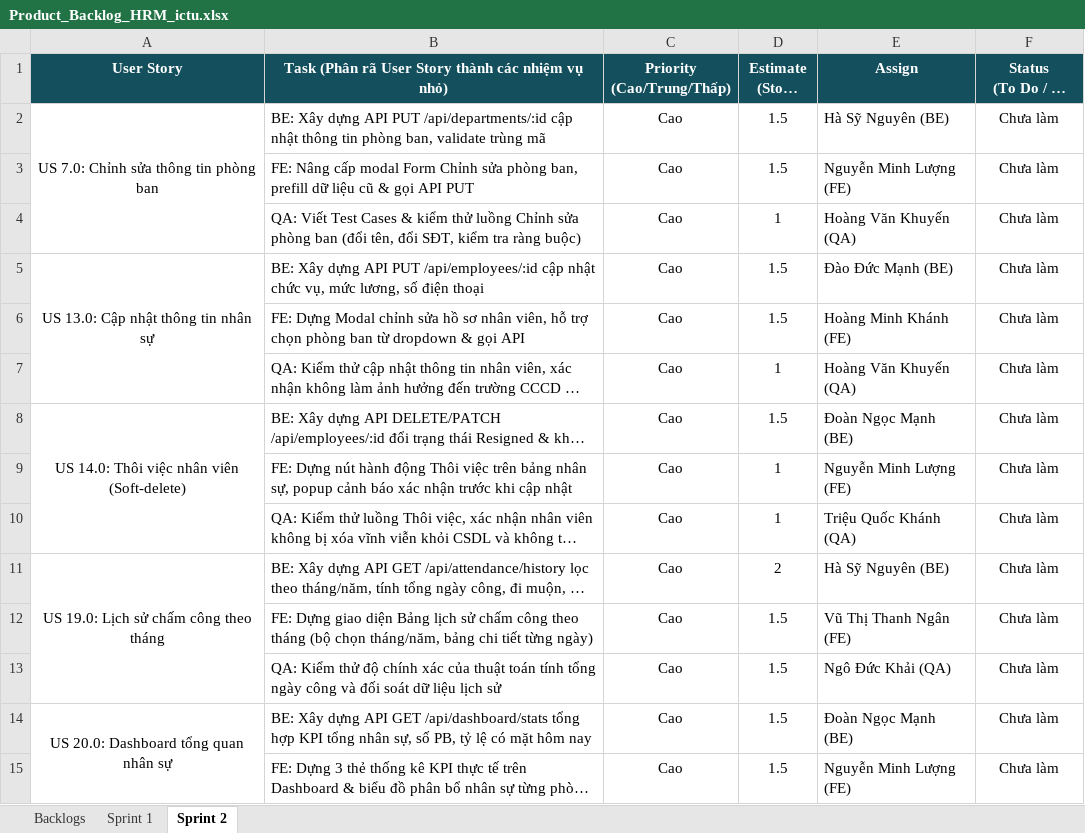
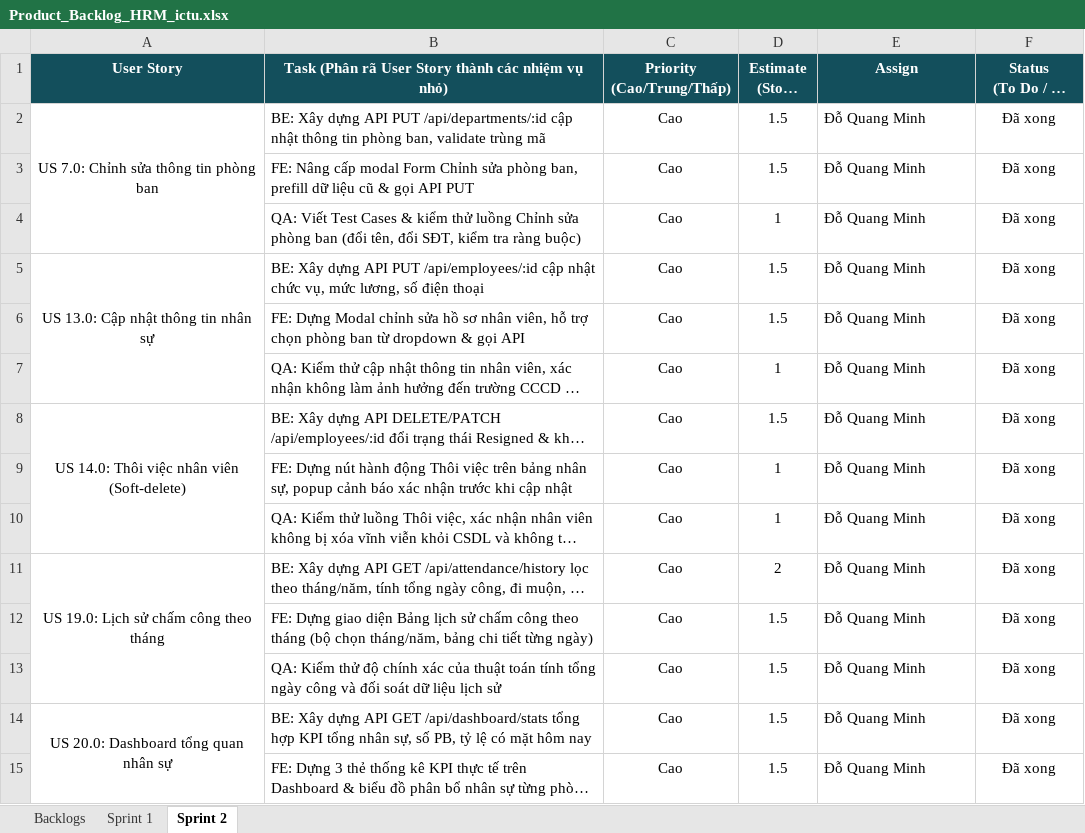
Before and after one commit to mrminh836/He_Thong_Quan_Ly_Nhan_Su_ICTU, an Excel workbook: docs/Product_Backlog_HRM_ictu.xlsx, sheet Sprint 2, drawn as a sheet; only a part is shown; long unchanged cells end in …; values as stored, in another font and other column widths than the file's, no borders; the diff covers the shown part only; the diff names each change by its address in the sheet, - before the commit and + after, or states it on an @@ line.

Commit message:
docs: sync Product_Backlog_HRM_ictu.xlsx Sprint 2 sheet with 100% completed status

```diff
--- a/docs/Product_Backlog_HRM_ictu.xlsx (sheet Sprint 2)
+++ b/docs/Product_Backlog_HRM_ictu.xlsx (sheet Sprint 2)
-E2 (Assign): Hà Sỹ Nguyên (BE)
+E2 (Assign): Đỗ Quang Minh
-F2:F15: Chưa làm
+F2:F15: Đã xong
-E3 (Assign): Nguyễn Minh Lượng (FE)
+E3 (Assign): Đỗ Quang Minh
-E4 (Assign): Hoàng Văn Khuyến (QA)
+E4 (Assign): Đỗ Quang Minh
-E5 (Assign): Đào Đức Mạnh (BE)
+E5 (Assign): Đỗ Quang Minh
-E6 (Assign): Hoàng Minh Khánh (FE)
+E6 (Assign): Đỗ Quang Minh
-E7 (Assign): Hoàng Văn Khuyến (QA)
+E7 (Assign): Đỗ Quang Minh
-E8 (Assign): Đoàn Ngọc Mạnh (BE)
+E8 (Assign): Đỗ Quang Minh
-E9 (Assign): Nguyễn Minh Lượng (FE)
+E9 (Assign): Đỗ Quang Minh
-E10 (Assign): Triệu Quốc Khánh (QA)
+E10 (Assign): Đỗ Quang Minh
-E11 (Assign): Hà Sỹ Nguyên (BE)
+E11 (Assign): Đỗ Quang Minh
-E12 (Assign): Vũ Thị Thanh Ngân (FE)
+E12 (Assign): Đỗ Quang Minh
-E13 (Assign): Ngô Đức Khải (QA)
+E13 (Assign): Đỗ Quang Minh
-E14 (Assign): Đoàn Ngọc Mạnh (BE)
+E14 (Assign): Đỗ Quang Minh
-E15 (Assign): Nguyễn Minh Lượng (FE)
+E15 (Assign): Đỗ Quang Minh
```
Also changed, not shown: 32 edited cells elsewhere in this sheet.
